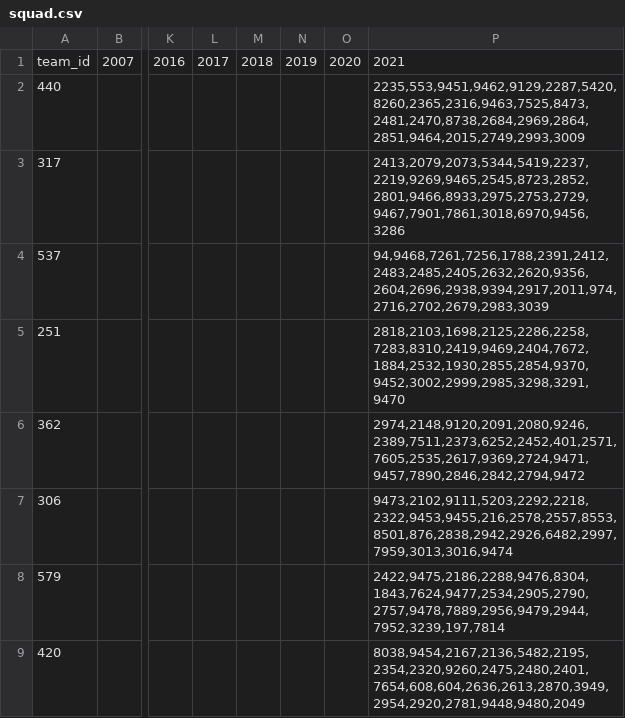
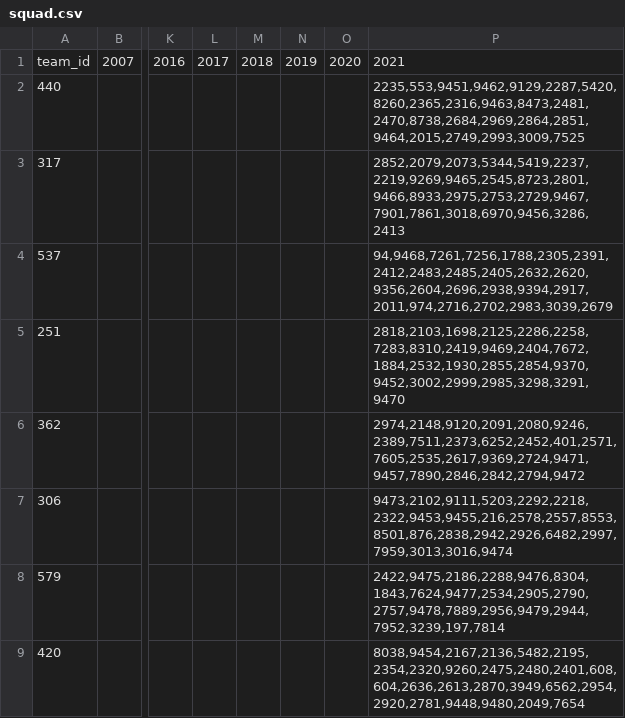
Before and after one commit to Anirudh58/cricboard, a CSV file: clean_data/squad.csv, drawn as a sheet; only a part is shown, gaps mark what is left out; the diff names each change by its address in the sheet, - before the commit and + after, or states it on an @@ line.

```diff
--- a/clean_data/squad.csv
+++ b/clean_data/squad.csv
-P2: 2235,553,9451,9462,9129,2287,5420,8260,2365,2316,9463,7525,8473,2481,2470,8738,2684,2969,2864,2851,9464,2015,2749,2993,3009
+P2: 2235,553,9451,9462,9129,2287,5420,8260,2365,2316,9463,8473,2481,2470,8738,2684,2969,2864,2851,9464,2015,2749,2993,3009,7525
-P3: 2413,2079,2073,5344,5419,2237,2219,9269,9465,2545,8723,2852,2801,9466,8933,2975,2753,2729,9467,7901,7861,3018,6970,9456,3286
+P3: 2852,2079,2073,5344,5419,2237,2219,9269,9465,2545,8723,2801,9466,8933,2975,2753,2729,9467,7901,7861,3018,6970,9456,3286,2413
-P4: 94,9468,7261,7256,1788,2391,2412,2483,2485,2405,2632,2620,9356,2604,2696,2938,9394,2917,2011,974,2716,2702,2679,2983,3039
+P4: 94,9468,7261,7256,1788,2305,2391,2412,2483,2485,2405,2632,2620,9356,2604,2696,2938,9394,2917,2011,974,2716,2702,2983,3039,2679
-P9: 8038,9454,2167,2136,5482,2195,2354,2320,9260,2475,2480,2401,7654,608,604,2636,2613,2870,3949,2954,2920,2781,9448,9480,2049
+P9: 8038,9454,2167,2136,5482,2195,2354,2320,9260,2475,2480,2401,608,604,2636,2613,2870,3949,6562,2954,2920,2781,9448,9480,2049,7654
```
Also changed, not shown: 1 other file.
